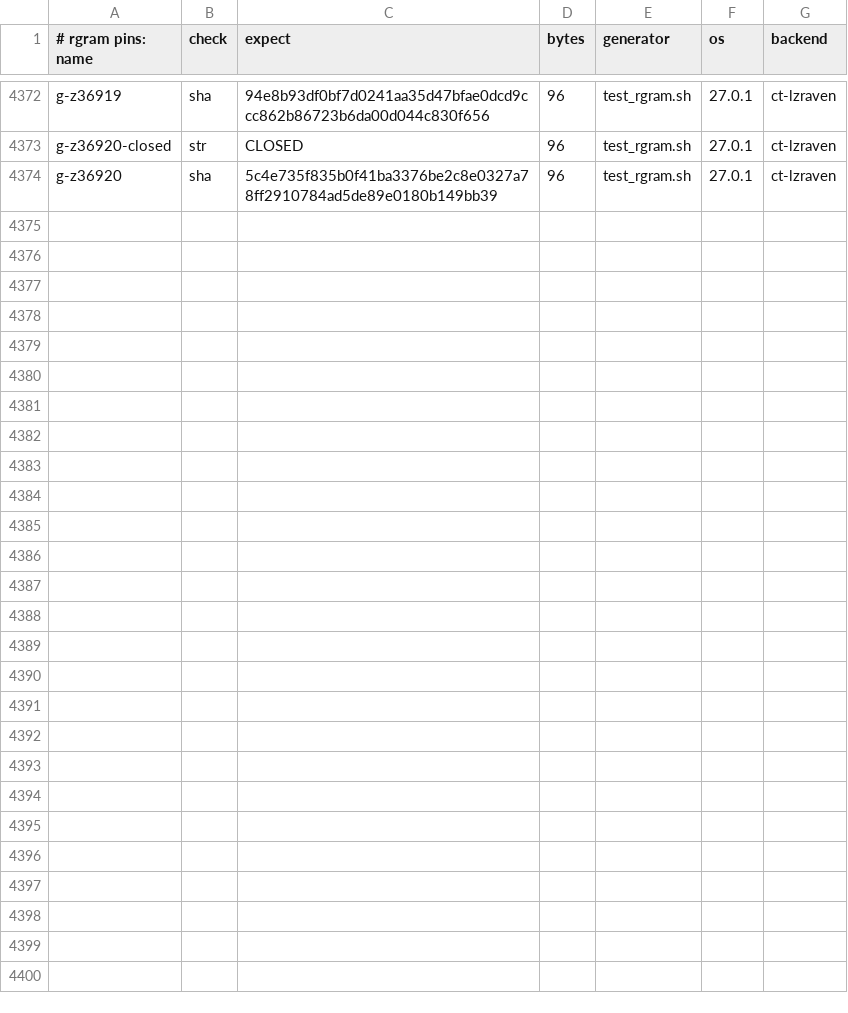
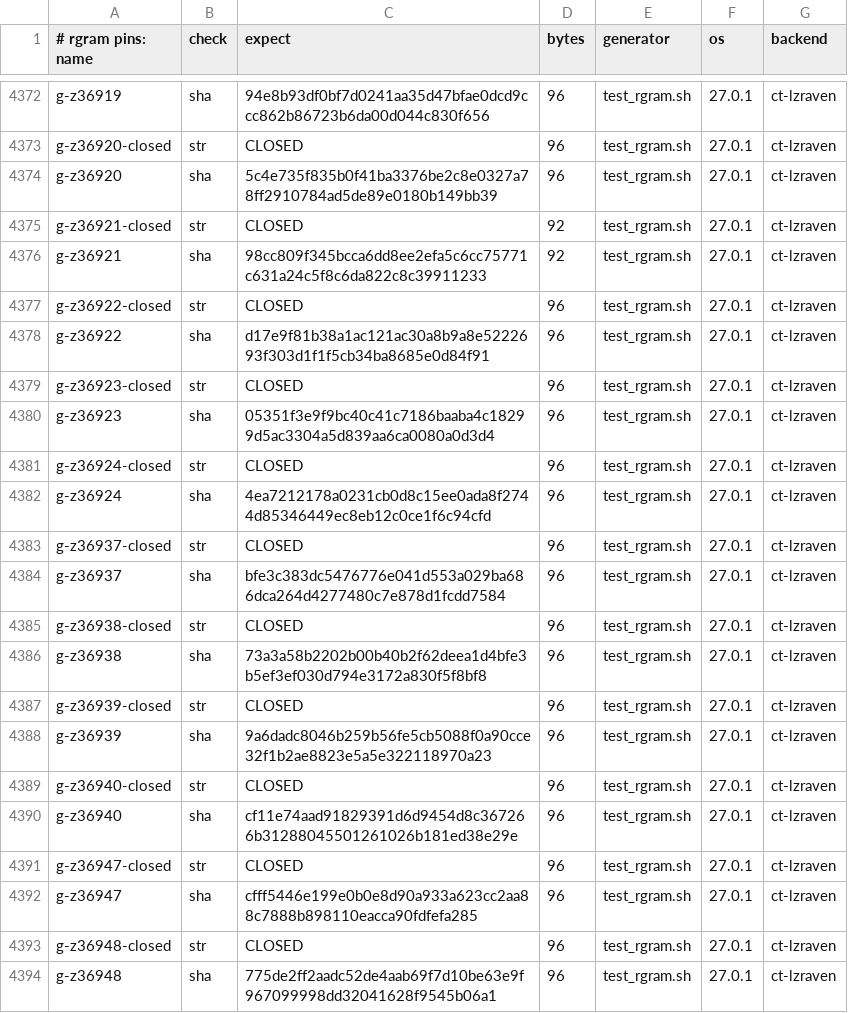
Before and after one commit to mrowlinson/applearchive-cleanroom, a CSV file: vectors/rgram-PINS.csv, drawn as a sheet; only a part is shown, gaps mark what is left out.

Commit message:
T10P58 36921..36948 28/28: 2 sing + A16 80B + B10 80B, b5=0x20
Pins +10 (3843). RGRAM-GREEN + SMOKE-GREEN first-hand.

```diff
--- a/vectors/rgram-PINS.csv
+++ b/vectors/rgram-PINS.csv
@@ -4374 +4374,21 @@ g-z36920-closed,str,CLOSED,96,test_rgram.sh,27.0.1,ct-lzraven
 g-z36920,sha,5c4e735f835b0f41ba3376be2c8e0327a78ff2910784ad5de89e0180b149bb39,96,test_rgram.sh,27.0.1,ct-lzraven
+g-z36921-closed,str,CLOSED,92,test_rgram.sh,27.0.1,ct-lzraven
+g-z36921,sha,98cc809f345bcca6dd8ee2efa5c6cc75771c631a24c5f8c6da822c8c39911233,92,test_rgram.sh,27.0.1,ct-lzraven
+g-z36922-closed,str,CLOSED,96,test_rgram.sh,27.0.1,ct-lzraven
+g-z36922,sha,d17e9f81b38a1ac121ac30a8b9a8e5222693f303d1f1f5cb34ba8685e0d84f91,96,test_rgram.sh,27.0.1,ct-lzraven
+g-z36923-closed,str,CLOSED,96,test_rgram.sh,27.0.1,ct-lzraven
+g-z36923,sha,05351f3e9f9bc40c41c7186baaba4c18299d5ac3304a5d839aa6ca0080a0d3d4,96,test_rgram.sh,27.0.1,ct-lzraven
+g-z36924-closed,str,CLOSED,96,test_rgram.sh,27.0.1,ct-lzraven
+g-z36924,sha,4ea7212178a0231cb0d8c15ee0ada8f2744d85346449ec8eb12c0ce1f6c94cfd,96,test_rgram.sh,27.0.1,ct-lzraven
+g-z36937-closed,str,CLOSED,96,test_rgram.sh,27.0.1,ct-lzraven
+g-z36937,sha,bfe3c383dc5476776e041d553a029ba686dca264d4277480c7e878d1fcdd7584,96,test_rgram.sh,27.0.1,ct-lzraven
+g-z36938-closed,str,CLOSED,96,test_rgram.sh,27.0.1,ct-lzraven
+g-z36938,sha,73a3a58b2202b00b40b2f62deea1d4bfe3b5ef3ef030d794e3172a830f5f8bf8,96,test_rgram.sh,27.0.1,ct-lzraven
+g-z36939-closed,str,CLOSED,96,test_rgram.sh,27.0.1,ct-lzraven
+g-z36939,sha,9a6dadc8046b259b56fe5cb5088f0a90cce32f1b2ae8823e5a5e322118970a23,96,test_rgram.sh,27.0.1,ct-lzraven
+g-z36940-closed,str,CLOSED,96,test_rgram.sh,27.0.1,ct-lzraven
+g-z36940,sha,cf11e74aad91829391d6d9454d8c367266b31288045501261026b181ed38e29e,96,test_rgram.sh,27.0.1,ct-lzraven
+g-z36947-closed,str,CLOSED,96,test_rgram.sh,27.0.1,ct-lzraven
+g-z36947,sha,cfff5446e199e0b0e8d90a933a623cc2aa88c7888b898110eacca90fdfefa285,96,test_rgram.sh,27.0.1,ct-lzraven
+g-z36948-closed,str,CLOSED,96,test_rgram.sh,27.0.1,ct-lzraven
+g-z36948,sha,775de2ff2aadc52de4aab69f7d10be63e9f967099998dd32041628f9545b06a1,96,test_rgram.sh,27.0.1,ct-lzraven
```
Also changed, not shown: 2 other files.
